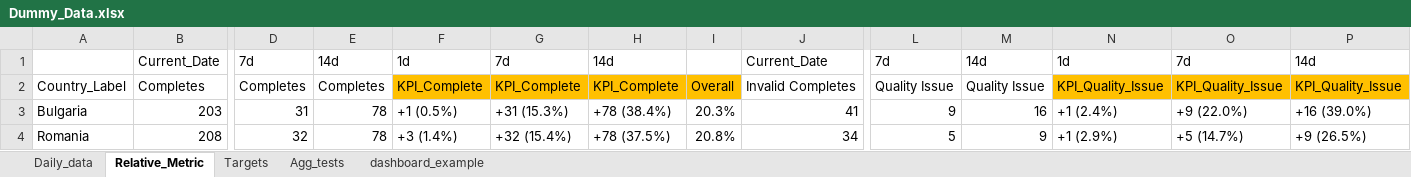
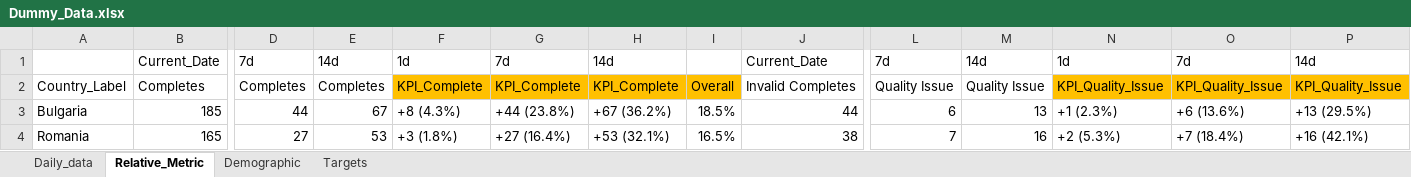
Before and after one commit to ivelinhristovipsos/londemo, an Excel workbook: data/Dummy_Data.xlsx, sheet Relative_Metric, drawn as a sheet; only a part is shown, gaps mark what is left out; values as stored, in another font and other column widths than the file's, no borders; the diff covers the shown part only; the diff names each change by its address in the sheet, - before the commit and + after, or states it on an @@ line.

Commit message:
Updated data with demographics KPIs

```diff
--- a/data/Dummy_Data.xlsx (sheet Relative_Metric)
+++ b/data/Dummy_Data.xlsx (sheet Relative_Metric)
-sheet tab: Agg_tests
-sheet tab: dashboard_example
+sheet tab: Demographic
-B3: 203
+B3: 185
-D3: 31
+D3: 44
-E3: 78
+E3: 67
-F3: +1 (0.5%)
+F3: +8 (4.3%)
-G3: +31 (15.3%)
+G3: +44 (23.8%)
-H3: +78 (38.4%)
+H3: +67 (36.2%)
-I3: 20.3%
+I3: 18.5%
-J3: 41
+J3: 44
-L3: 9
+L3: 6
-M3: 16
+M3: 13
-N3: +1 (2.4%)
+N3: +1 (2.3%)
-O3: +9 (22.0%)
+O3: +6 (13.6%)
-P3: +16 (39.0%)
+P3: +13 (29.5%)
-B4: 208
+B4: 165
-D4: 32
+D4: 27
-E4: 78
+E4: 53
-F4: +3 (1.4%)
+F4: +3 (1.8%)
-G4: +32 (15.4%)
+G4: +27 (16.4%)
-H4: +78 (37.5%)
+H4: +53 (32.1%)
-I4: 20.8%
+I4: 16.5%
-J4: 34
+J4: 38
-L4: 5
+L4: 7
-M4: 9
+M4: 16
-N4: +1 (2.9%)
+N4: +2 (5.3%)
-O4: +5 (14.7%)
+O4: +7 (18.4%)
-P4: +9 (26.5%)
+P4: +16 (42.1%)
```
Also changed, not shown: 172 edited cells elsewhere in this sheet, sheet Daily_data, sheet Targets.
